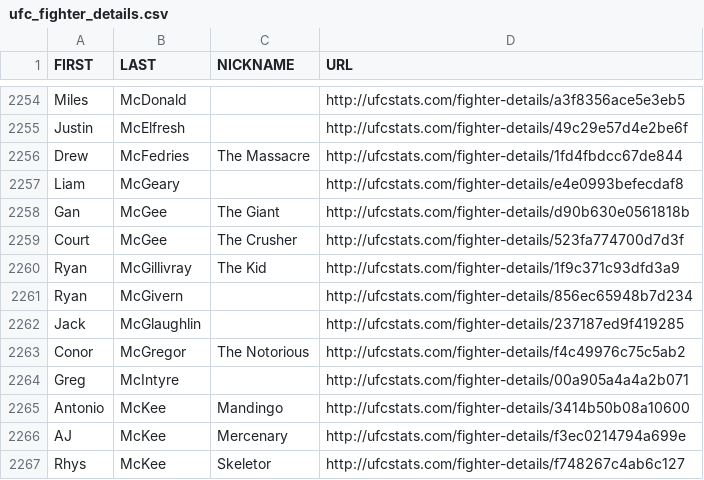
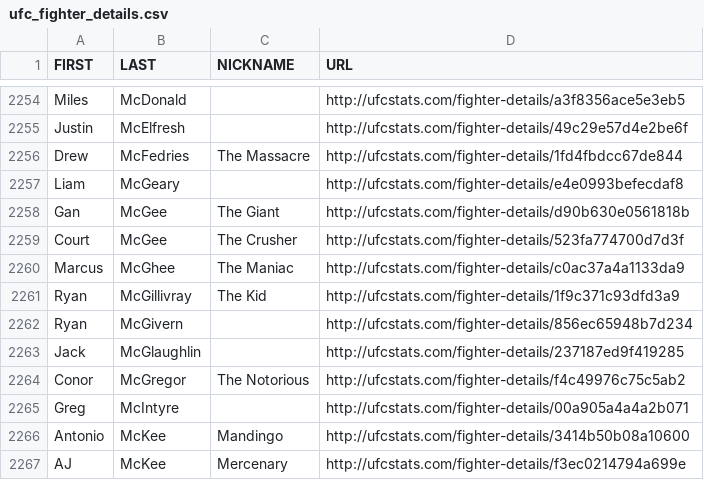
Before and after one commit to rajdesai1/UFC-Stats-Scrap, a CSV file: ufc_fighter_details.csv, drawn as a sheet; only a part is shown, gaps mark what is left out; the shorter side is filled out with more unchanged rows; the diff names each change by its address in the sheet, - before the commit and + after, or states it on an @@ line.

```diff
--- a/ufc_fighter_details.csv
+++ b/ufc_fighter_details.csv
+row 2260: Marcus | McGhee | The Maniac | http://ufcstats.com/fighter-details/c0ac37a4a1133da9
```
Also changed, not shown: ufc_fighter_tott.csv.
